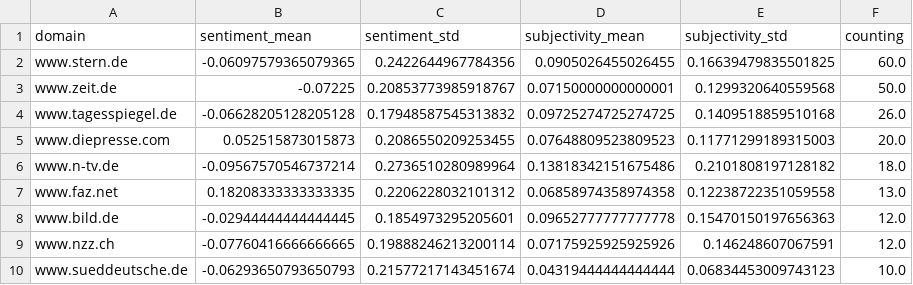
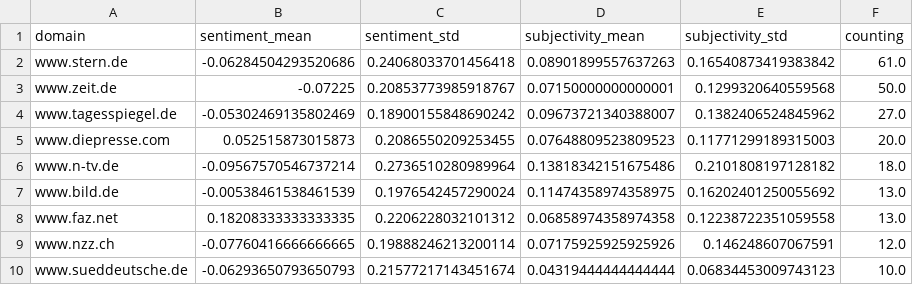
Before and after one commit to sonjanews/DroughtIsComing, a CSV file: csv/sentiments_domains.csv, drawn as a sheet; only a part is shown.

```diff
--- a/csv/sentiments_domains.csv
+++ b/csv/sentiments_domains.csv
@@ -1,9 +1,9 @@
 domain,sentiment_mean,sentiment_std,subjectivity_mean,subjectivity_std,counting
-www.stern.de,-0.06097579365079365,0.2422644967784356,0.0905026455026455,0.16639479835501825,60.0
+www.stern.de,-0.06284504293520686,0.24068033701456418,0.08901899557637263,0.16540873419383842,61.0
 www.zeit.de,-0.07225,0.20853773985918767,0.07150000000000001,0.1299320640559568,50.0
-www.tagesspiegel.de,-0.06628205128205128,0.17948587545313832,0.09725274725274725,0.1409518859510168,26.0
+www.tagesspiegel.de,-0.05302469135802469,0.18900155848690242,0.09673721340388007,0.1382406524845962,27.0
 www.diepresse.com,0.052515873015873,0.2086550209253455,0.07648809523809523,0.11771299189315003,20.0
 www.n-tv.de,-0.09567570546737214,0.2736510280989964,0.13818342151675486,0.2101808197128182,18.0
+www.bild.de,-0.00538461538461539,0.1976542457290024,0.11474358974358975,0.16202401250055692,13.0
 www.faz.net,0.18208333333333335,0.2206228032101312,0.06858974358974358,0.12238722351059558,13.0
-www.bild.de,-0.02944444444444445,0.1854973295205601,0.09652777777777778,0.15470150197656363,12.0
 www.nzz.ch,-0.07760416666666665,0.19888246213200114,0.07175925925925926,0.146248607067591,12.0
```
Also changed, not shown: csv/sentiments_days.csv, csv/sentiments_locations.csv, 6 other files.
